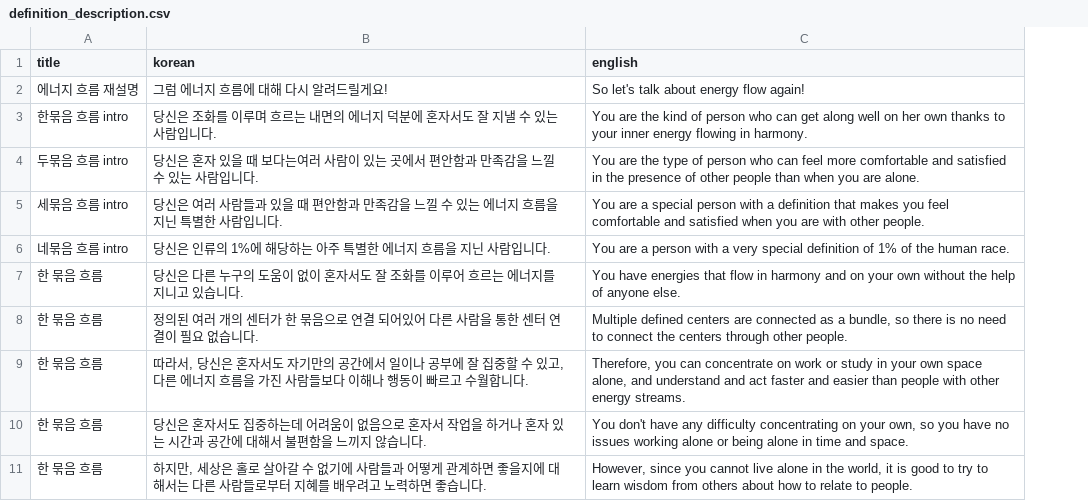
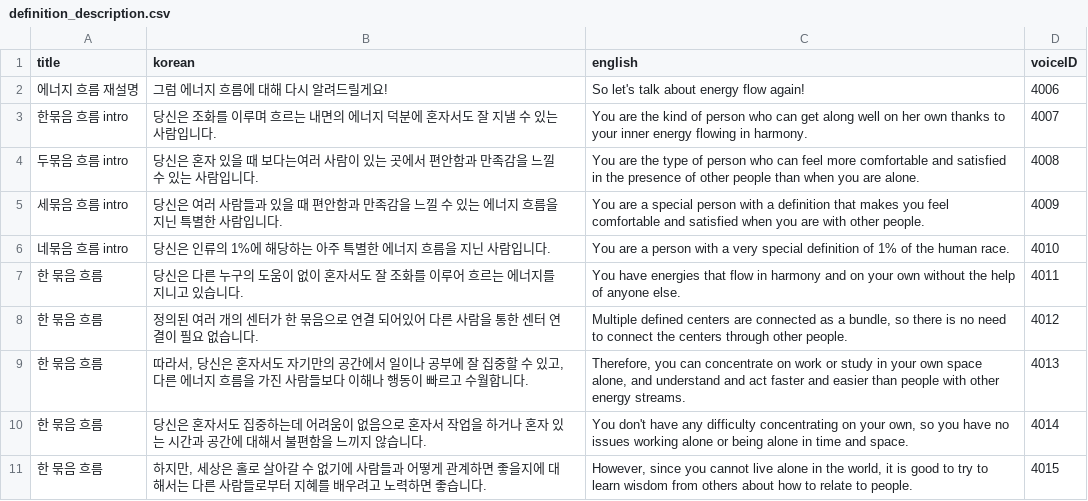
Before and after one commit to songhee-lee/i-manual, a CSV file: rasa_test/rasa_bot/data/definition_description.csv, drawn as a sheet; only a part is shown; the diff names each change by its address in the sheet, - before the commit and + after, or states it on an @@ line.

```diff
--- a/rasa_test/rasa_bot/data/definition_description.csv
+++ b/rasa_test/rasa_bot/data/definition_description.csv
+column D (voiceID), rows 2-11: 4006 | 4007 | 4008 | 4009 | 4010 | 4011 | 4012 | 4013 | 4014 | 4015
```
Also changed, not shown: rasa_test/rasa_bot/data/center_description.csv, rasa_test/rasa_bot/data/profile_description.csv, 16 other files.
